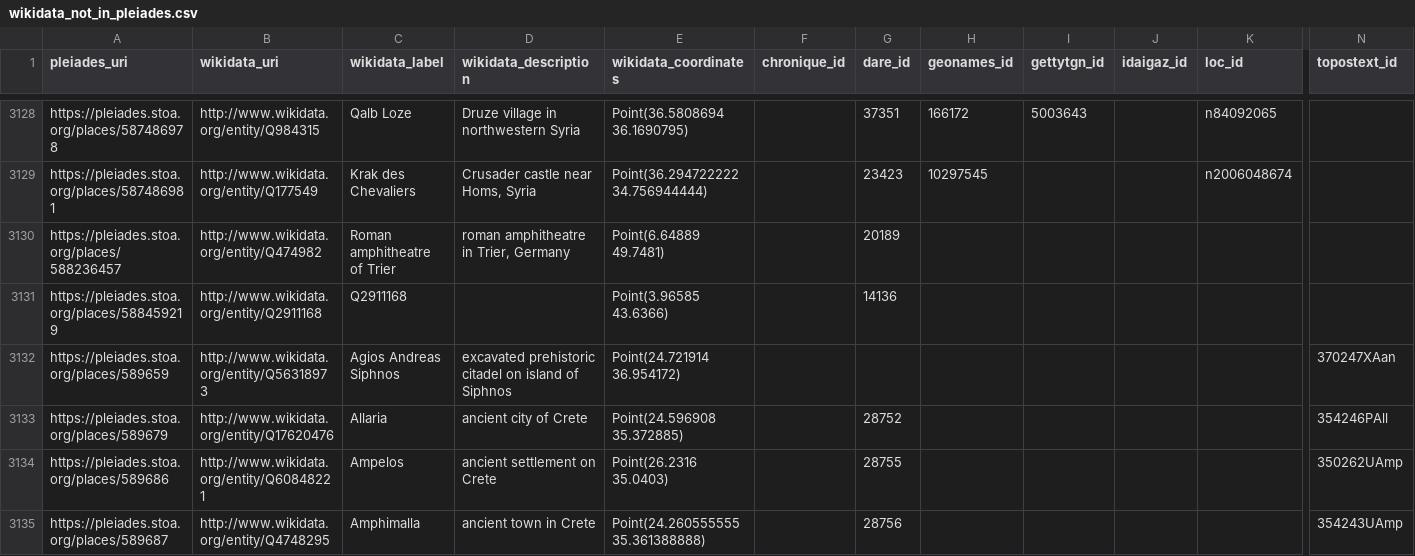
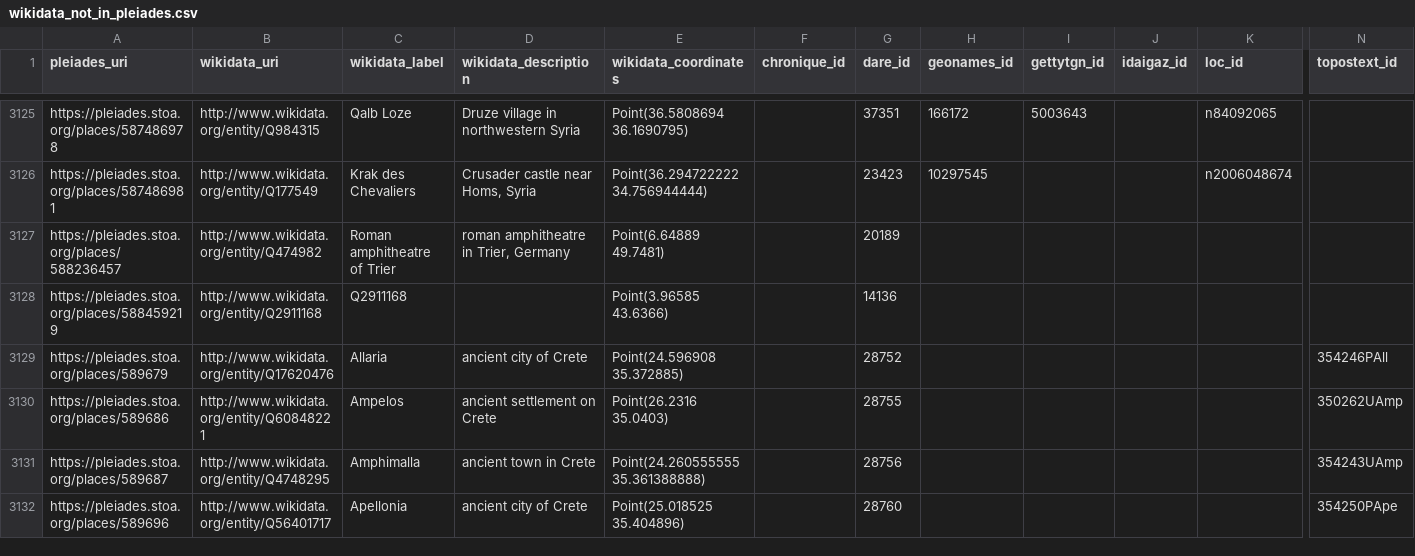
Before and after one commit to isawnyu/pleiades_wikidata, a CSV file: data/wikidata_not_in_pleiades.csv, drawn as a sheet; only a part is shown, gaps mark what is left out; the shorter side is filled out with more unchanged rows; removed rows and columns are numbered as before the commit, all else as after; rows hold the shown columns only; the diff covers the shown part only; the diff names each change by its address in the sheet, - before the commit and + after, or states it on an @@ line.

Commit message:
updated pleiades wikidata: 14,987 Wikidata entities include a Pleiades ID property and 9,734 Pleiades entities include a Wikidata ID property. Of these, 9,578 are mutual (bidirectional). There are: 4,058 Pleiades resources to which Wikidata links can be added after they are checked; 156 Wikidata items to which Pleiades IDs can be added after they are checked; 77 Wikidata items that each link to more than one Pleiades ID (violates the Wikidata 'single-value constraint'); and 1,176 Pleiades resources to each of which more than one Wikidata Item link (violates the Wikidata 'distinct-values constraint').

```diff
--- a/data/wikidata_not_in_pleiades.csv
+++ b/data/wikidata_not_in_pleiades.csv
-row 3132: https://pleiades.stoa.org/places/589659 | http://www.wikidata.org/entity/Q56318973 | Agios Andreas Siphnos | excavated prehistoric citadel on island of Siphnos | Point(24.721914 36.954172) |  |  |  |  |  |  | 370247XAan
```
Also changed, not shown: 4 added rows, 7 removed rows and 9 edited cells elsewhere in this file, data/pleiades_not_in_wikidata.csv, 2 other files.
